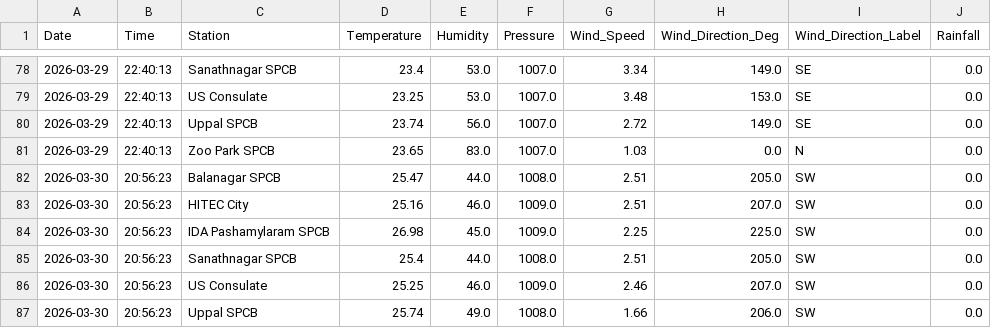
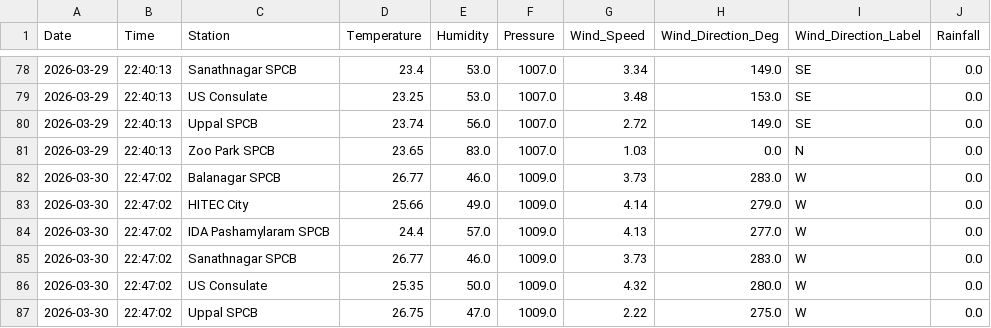
Before and after one commit to Rohan0639/aqi-prediction-ml, a CSV file: data/hyderabad_live_weather.csv, drawn as a sheet; only a part is shown, gaps mark what is left out; the diff covers the shown part only.

```diff
--- a/data/hyderabad_live_weather.csv
+++ b/data/hyderabad_live_weather.csv
@@ -81,7 +81,7 @@ Date,Time,Station,Temperature,Humidity,Pressure,Wind_Speed,Wind_Direction_Deg,Wi
 2026-03-29,22:40:13,Zoo Park SPCB,23.65,83.0,1007.0,1.03,0.0,N,0.0
-2026-03-30,20:56:23,Balanagar SPCB,25.47,44.0,1008.0,2.51,205.0,SW,0.0
-2026-03-30,20:56:23,HITEC City,25.16,46.0,1009.0,2.51,207.0,SW,0.0
-2026-03-30,20:56:23,IDA Pashamylaram SPCB,26.98,45.0,1009.0,2.25,225.0,SW,0.0
-2026-03-30,20:56:23,Sanathnagar SPCB,25.4,44.0,1008.0,2.51,205.0,SW,0.0
-2026-03-30,20:56:23,US Consulate,25.25,46.0,1009.0,2.46,207.0,SW,0.0
-2026-03-30,20:56:23,Uppal SPCB,25.74,49.0,1008.0,1.66,206.0,SW,0.0
+2026-03-30,22:47:02,Balanagar SPCB,26.77,46.0,1009.0,3.73,283.0,W,0.0
+2026-03-30,22:47:02,HITEC City,25.66,49.0,1009.0,4.14,279.0,W,0.0
+2026-03-30,22:47:02,IDA Pashamylaram SPCB,24.4,57.0,1009.0,4.13,277.0,W,0.0
+2026-03-30,22:47:02,Sanathnagar SPCB,26.77,46.0,1009.0,3.73,283.0,W,0.0
+2026-03-30,22:47:02,US Consulate,25.35,50.0,1009.0,4.32,280.0,W,0.0
+2026-03-30,22:47:02,Uppal SPCB,26.75,47.0,1009.0,2.22,275.0,W,0.0
```
Also changed, not shown: 6 edited cells elsewhere in this file, data/live_aqi_dataset.csv.
